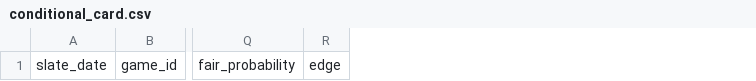
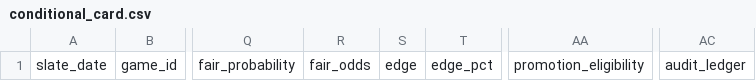
Before and after one commit to christianbmay23/black-sheep-mlb, a CSV file: echoiq_v3/templates/conditional_card.csv, drawn as a sheet; only a part is shown, gaps mark what is left out; the diff names each change by its address in the sheet, - before the commit and + after, or states it on an @@ line.

```diff
--- a/echoiq_v3/templates/conditional_card.csv
+++ b/echoiq_v3/templates/conditional_card.csv
+column R, row 1: fair_odds
+column T, row 1: edge_pct
+column AA, row 1: promotion_eligibility
+column AC, row 1: audit_ledger
```
Also changed, not shown: echoiq_v3/templates/lottery_card.csv, slates/_sample_2026-05-04/04_final_card/conditional_card.csv, 18 other files.
